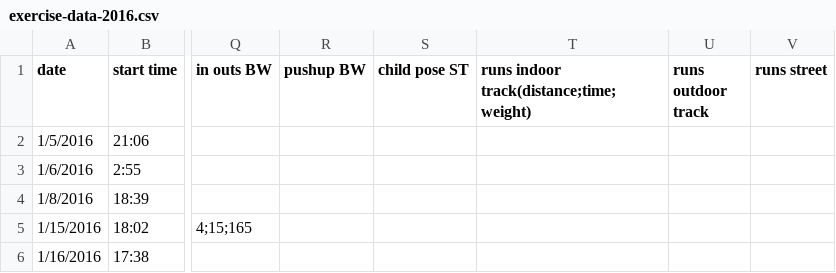
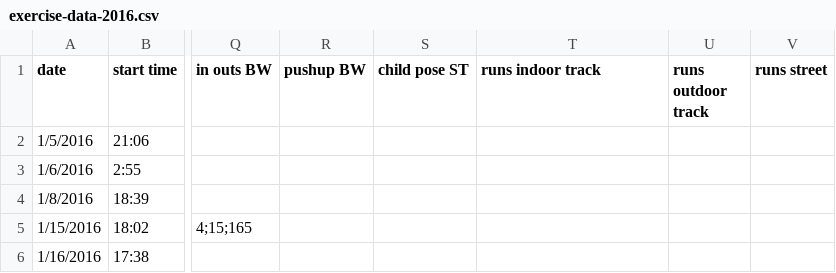
Before and after one commit to jgoodhcg/exercise-data-parser, a CSV file: resources/exercise-data-2016.csv, drawn as a sheet; only a part is shown, gaps mark what is left out; the diff names each change by its address in the sheet, - before the commit and + after, or states it on an @@ line.

Commit message:
start and stop times parsed

```diff
--- a/resources/exercise-data-2016.csv
+++ b/resources/exercise-data-2016.csv
-T1: runs indoor track(distance;time;weight)
+T1: runs indoor track
```
Also changed, not shown: 1 other file.
